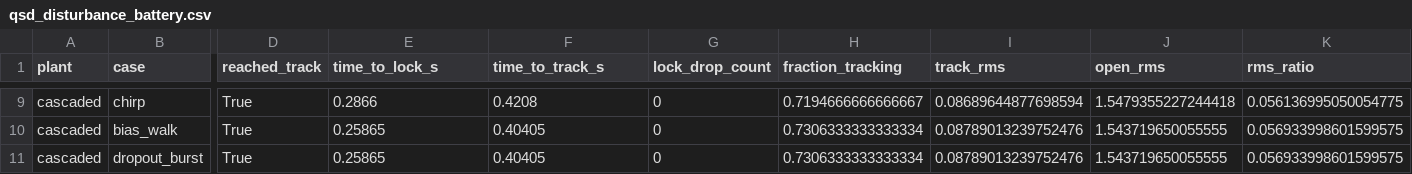
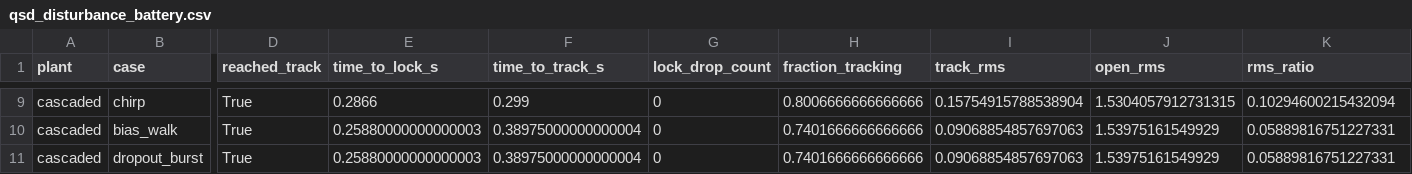
Before and after one commit to apmannino-design/qsd-phase-bounded-transport, a CSV file: results/qsd_disturbance_battery.csv, drawn as a sheet; only a part is shown, gaps mark what is left out; the diff covers the shown part only; the diff names each change by its address in the sheet, - before the commit and + after, or states it on an @@ line.

```diff
--- a/results/qsd_disturbance_battery.csv
+++ b/results/qsd_disturbance_battery.csv
-F9 (time_to_track_s): 0.4208
+F9 (time_to_track_s): 0.299
-H9 (fraction_tracking): 0.7194666666666667
+H9 (fraction_tracking): 0.8006666666666666
-I9 (track_rms): 0.08689644877698594
+I9 (track_rms): 0.15754915788538904
-J9 (open_rms): 1.5479355227244418
+J9 (open_rms): 1.5304057912731315
-K9 (rms_ratio): 0.056136995050054775
+K9 (rms_ratio): 0.10294600215432094
-E10:E11 (time_to_lock_s): 0.25865
+E10:E11 (time_to_lock_s): 0.25880000000000003
-F10:F11 (time_to_track_s): 0.40405
+F10:F11 (time_to_track_s): 0.38975000000000004
-H10:H11 (fraction_tracking): 0.7306333333333334
+H10:H11 (fraction_tracking): 0.7401666666666666
-I10:I11 (track_rms): 0.08789013239752476
+I10:I11 (track_rms): 0.09068854857697063
-J10:J11 (open_rms): 1.543719650055555
+J10:J11 (open_rms): 1.53975161549929
-K10:K11 (rms_ratio): 0.056933998601599575
+K10:K11 (rms_ratio): 0.05889816751227331
```
Also changed, not shown: 36 edited cells elsewhere in this file, 7 other files.
